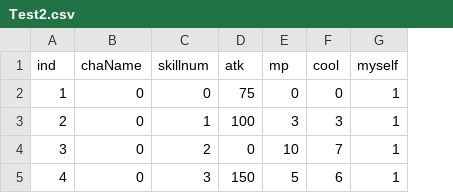
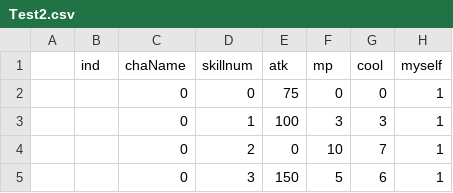
Before and after one commit to Theta08/Srpg, a CSV file: Assets/Resources/Data/Test2.csv, drawn as a sheet; only a part is shown; addresses are those after the commit; the diff names each change by its address in the sheet, - before the commit and + after, or states it on an @@ line.

```diff
--- a/Assets/Resources/Data/Test2.csv
+++ b/Assets/Resources/Data/Test2.csv
+column A, empty
-B2 (ind): 1
+B2 (ind): (empty)
-B3 (ind): 2
+B3 (ind): (empty)
-B4 (ind): 3
+B4 (ind): (empty)
-B5 (ind): 4
+B5 (ind): (empty)
```
Also changed, not shown: Assets/Resources/Data/Test.csv, 4 other files.
